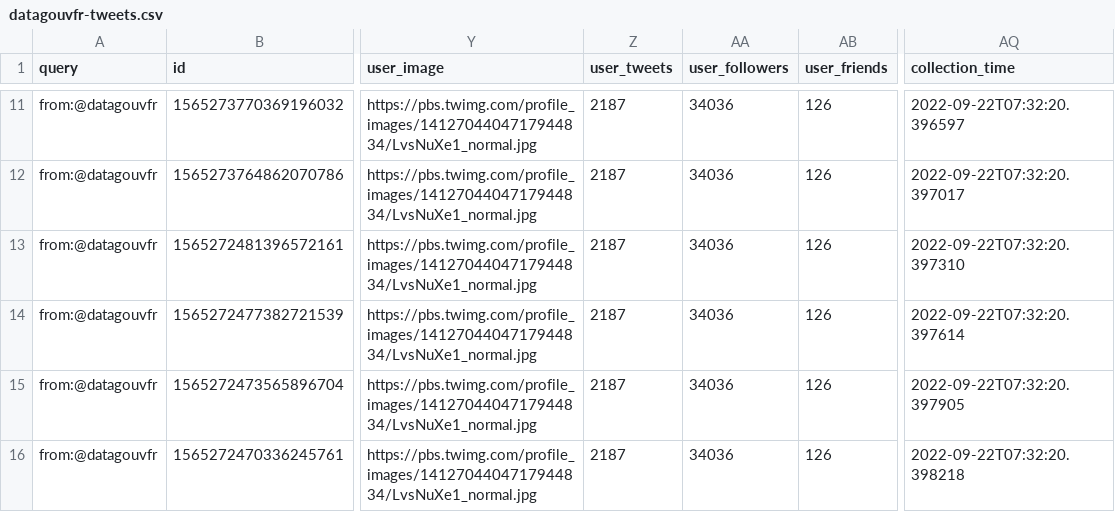
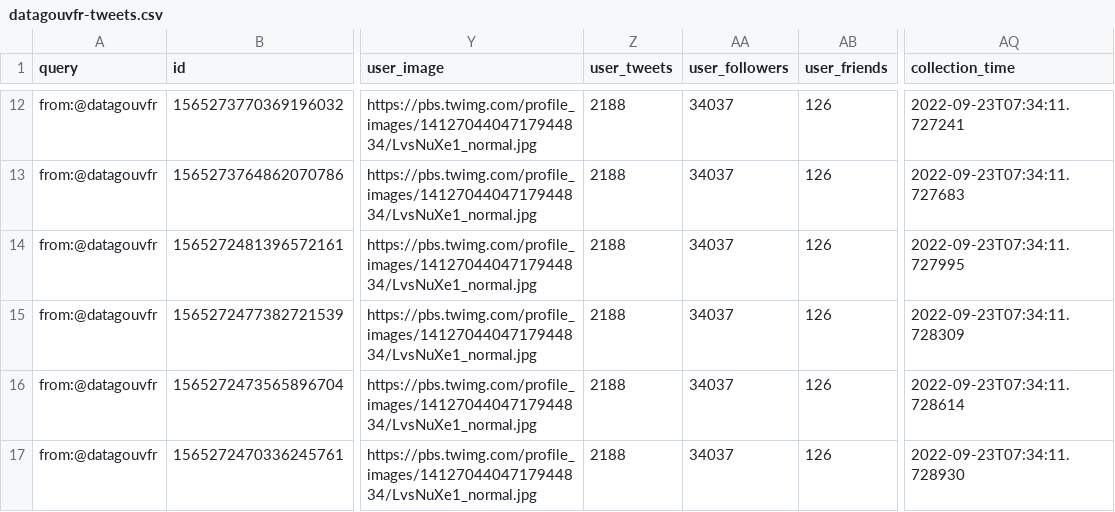
Before and after one commit to taniki/datagouvfr-tweets, a CSV file: datagouvfr-tweets.csv, drawn as a sheet; only a part is shown, gaps mark what is left out; addresses are those after the commit; the diff covers the shown part only; the diff names each change by its address in the sheet, - before the commit and + after, or states it on an @@ line.

```diff
--- a/datagouvfr-tweets.csv
+++ b/datagouvfr-tweets.csv
-Z12:Z17 (user_tweets): 2187
+Z12:Z17 (user_tweets): 2188
-AA12:AA17 (user_followers): 34036
+AA12:AA17 (user_followers): 34037
-AQ12 (collection_time): 2022-09-22T07:32:20.396597
+AQ12 (collection_time): 2022-09-23T07:34:11.727241
-AQ13 (collection_time): 2022-09-22T07:32:20.397017
+AQ13 (collection_time): 2022-09-23T07:34:11.727683
-AQ14 (collection_time): 2022-09-22T07:32:20.397310
+AQ14 (collection_time): 2022-09-23T07:34:11.727995
-AQ15 (collection_time): 2022-09-22T07:32:20.397614
+AQ15 (collection_time): 2022-09-23T07:34:11.728309
-AQ16 (collection_time): 2022-09-22T07:32:20.397905
+AQ16 (collection_time): 2022-09-23T07:34:11.728614
-AQ17 (collection_time): 2022-09-22T07:32:20.398218
+AQ17 (collection_time): 2022-09-23T07:34:11.728930
```
Also changed, not shown: 1 added row, 1 removed row and 39 edited cells elsewhere in this file.
